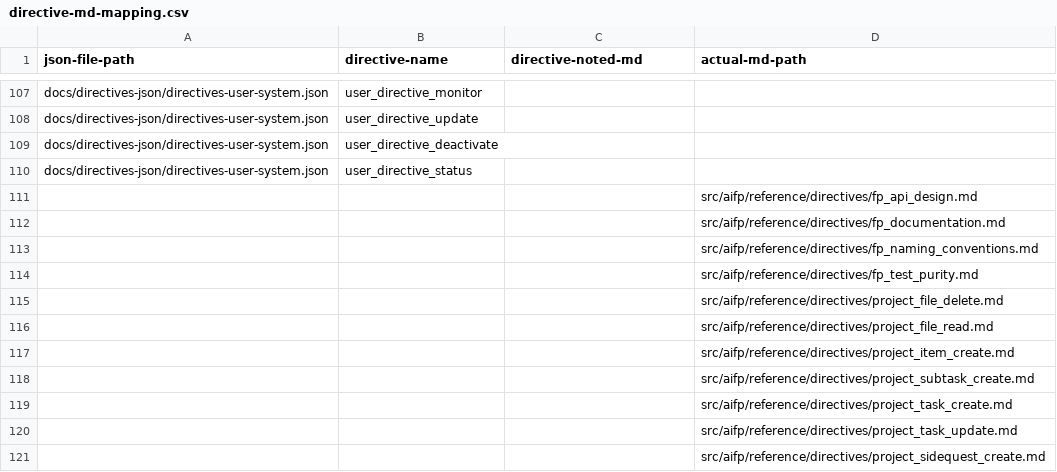
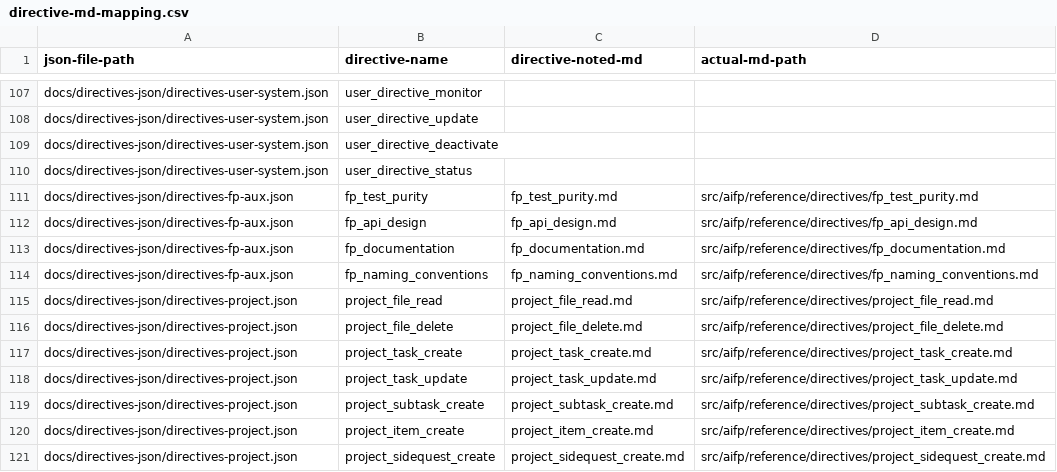
Before and after one commit to aryanduntley/AIFP, a CSV file: docs/directive-md-mapping.csv, drawn as a sheet; only a part is shown, gaps mark what is left out.

Commit message:
directives cleanup, guide absorption and removal

```diff
--- a/docs/directive-md-mapping.csv
+++ b/docs/directive-md-mapping.csv
@@ -110,12 +110,12 @@ docs/directives-json/directives-user-system.json,user_directive_deactivate,,
 docs/directives-json/directives-user-system.json,user_directive_status,,
-,,,src/aifp/reference/directives/fp_api_design.md
-,,,src/aifp/reference/directives/fp_documentation.md
-,,,src/aifp/reference/directives/fp_naming_conventions.md
-,,,src/aifp/reference/directives/fp_test_purity.md
-,,,src/aifp/reference/directives/project_file_delete.md
-,,,src/aifp/reference/directives/project_file_read.md
-,,,src/aifp/reference/directives/project_item_create.md
-,,,src/aifp/reference/directives/project_subtask_create.md
-,,,src/aifp/reference/directives/project_task_create.md
-,,,src/aifp/reference/directives/project_task_update.md
-,,,src/aifp/reference/directives/project_sidequest_create.md
+docs/directives-json/directives-fp-aux.json,fp_test_purity,fp_test_purity.md,src/aifp/reference/directives/fp_test_purity.md
+docs/directives-json/directives-fp-aux.json,fp_api_design,fp_api_design.md,src/aifp/reference/directives/fp_api_design.md
+docs/directives-json/directives-fp-aux.json,fp_documentation,fp_documentation.md,src/aifp/reference/directives/fp_documentation.md
+docs/directives-json/directives-fp-aux.json,fp_naming_conventions,fp_naming_conventions.md,src/aifp/reference/directives/fp_naming_conventions.md
+docs/directives-json/directives-project.json,project_file_read,project_file_read.md,src/aifp/reference/directives/project_file_read.md
+docs/directives-json/directives-project.json,project_file_delete,project_file_delete.md,src/aifp/reference/directives/project_file_delete.md
+docs/directives-json/directives-project.json,project_task_create,project_task_create.md,src/aifp/reference/directives/project_task_create.md
+docs/directives-json/directives-project.json,project_task_update,project_task_update.md,src/aifp/reference/directives/project_task_update.md
+docs/directives-json/directives-project.json,project_subtask_create,project_subtask_create.md,src/aifp/reference/directives/project_subtask_create.md
+docs/directives-json/directives-project.json,project_item_create,project_item_create.md,src/aifp/reference/directives/project_item_create.md
+docs/directives-json/directives-project.json,project_sidequest_create,project_sidequest_create.md,src/aifp/reference/directives/project_sidequest_create.md
```
Also changed, not shown: 23 other files.
